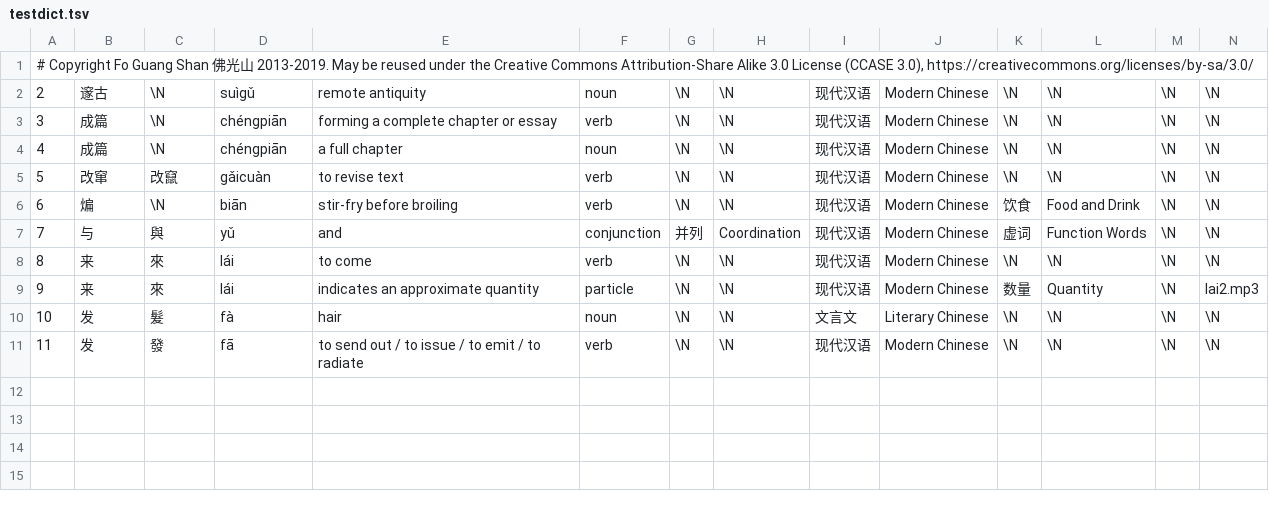
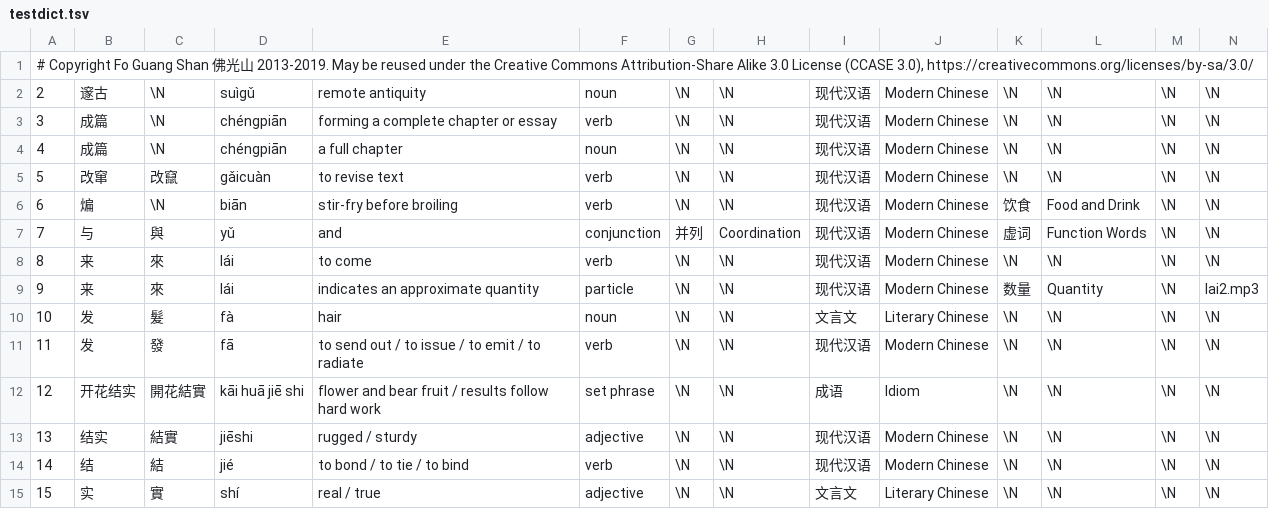
Before and after one commit to alexamies/chinesenotes-go, a TSV file: data/testdict.tsv, drawn as a sheet; only a part is shown; rows hold the shown columns only; the diff names each change by its address in the sheet, - before the commit and + after, or states it on an @@ line.

Commit message:
Changes for showing results with password protection set

```diff
--- a/data/testdict.tsv
+++ b/data/testdict.tsv
+row 12: 12 | 开花结实 | 開花結實 | kāi huā jiē shi | flower and bear fruit / results follow hard work | set phrase | \N | \N | 成语 | Idiom | \N | \N | \N | \N
+row 13: 13 | 结实 | 結實 | jiēshi | rugged / sturdy | adjective | \N | \N | 现代汉语 | Modern Chinese | \N | \N | \N | \N
+row 14: 14 | 结 | 結 | jié | to bond / to tie / to bind | verb | \N | \N | 现代汉语 | Modern Chinese | \N | \N | \N | \N
+row 15: 15 | 实 | 實 | shí | real / true | adjective | \N | \N | 文言文 | Literary Chinese | \N | \N | \N | \N
```
Also changed, not shown: 12 other files.
